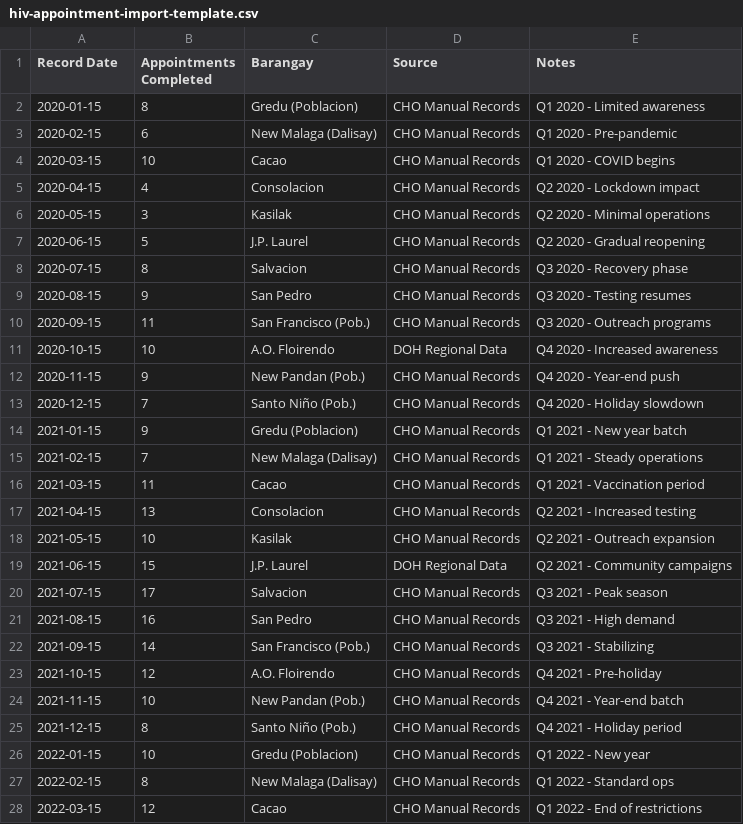
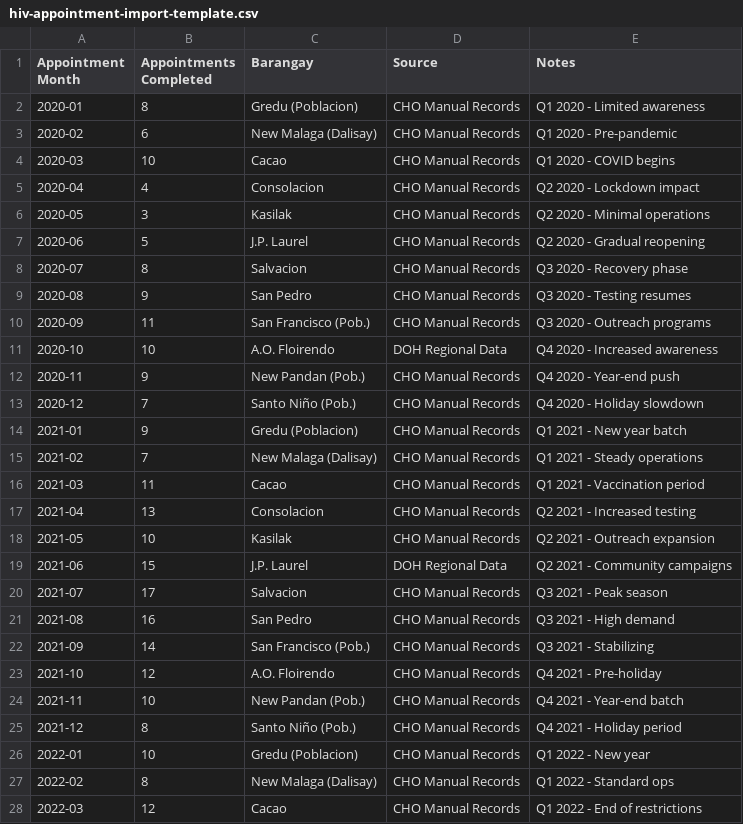
Before and after one commit to Pinoccchio/Health-Card-Go, a CSV file: public/templates/hiv-appointment-import-template.csv, drawn as a sheet; only a part is shown; the diff covers the shown part only.

```diff
--- a/public/templates/hiv-appointment-import-template.csv
+++ b/public/templates/hiv-appointment-import-template.csv
@@ -1,28 +1,28 @@
-Record Date,Appointments Completed,Barangay,Source,Notes
-2020-01-15,8,Gredu (Poblacion),CHO Manual Records,Q1 2020 - Limited awareness
-2020-02-15,6,New Malaga (Dalisay),CHO Manual Records,Q1 2020 - Pre-pandemic
-2020-03-15,10,Cacao,CHO Manual Records,Q1 2020 - COVID begins
-2020-04-15,4,Consolacion,CHO Manual Records,Q2 2020 - Lockdown impact
-2020-05-15,3,Kasilak,CHO Manual Records,Q2 2020 - Minimal operations
-2020-06-15,5,J.P. Laurel,CHO Manual Records,Q2 2020 - Gradual reopening
-2020-07-15,8,Salvacion,CHO Manual Records,Q3 2020 - Recovery phase
-2020-08-15,9,San Pedro,CHO Manual Records,Q3 2020 - Testing resumes
-2020-09-15,11,San Francisco (Pob.),CHO Manual Records,Q3 2020 - Outreach programs
-2020-10-15,10,A.O. Floirendo,DOH Regional Data,Q4 2020 - Increased awareness
-2020-11-15,9,New Pandan (Pob.),CHO Manual Records,Q4 2020 - Year-end push
-2020-12-15,7,Santo Niño (Pob.),CHO Manual Records,Q4 2020 - Holiday slowdown
-2021-01-15,9,Gredu (Poblacion),CHO Manual Records,Q1 2021 - New year batch
-2021-02-15,7,New Malaga (Dalisay),CHO Manual Records,Q1 2021 - Steady operations
-2021-03-15,11,Cacao,CHO Manual Records,Q1 2021 - Vaccination period
-2021-04-15,13,Consolacion,CHO Manual Records,Q2 2021 - Increased testing
-2021-05-15,10,Kasilak,CHO Manual Records,Q2 2021 - Outreach expansion
-2021-06-15,15,J.P. Laurel,DOH Regional Data,Q2 2021 - Community campaigns
-2021-07-15,17,Salvacion,CHO Manual Records,Q3 2021 - Peak season
-2021-08-15,16,San Pedro,CHO Manual Records,Q3 2021 - High demand
-2021-09-15,14,San Francisco (Pob.),CHO Manual Records,Q3 2021 - Stabilizing
-2021-10-15,12,A.O. Floirendo,CHO Manual Records,Q4 2021 - Pre-holiday
-2021-11-15,10,New Pandan (Pob.),CHO Manual Records,Q4 2021 - Year-end batch
-2021-12-15,8,Santo Niño (Pob.),CHO Manual Records,Q4 2021 - Holiday period
-2022-01-15,10,Gredu (Poblacion),CHO Manual Records,Q1 2022 - New year
-2022-02-15,8,New Malaga (Dalisay),CHO Manual Records,Q1 2022 - Standard ops
-2022-03-15,12,Cacao,CHO Manual Records,Q1 2022 - End of restrictions
+Appointment Month,Appointments Completed,Barangay,Source,Notes
+2020-01,8,Gredu (Poblacion),CHO Manual Records,Q1 2020 - Limited awareness
+2020-02,6,New Malaga (Dalisay),CHO Manual Records,Q1 2020 - Pre-pandemic
+2020-03,10,Cacao,CHO Manual Records,Q1 2020 - COVID begins
+2020-04,4,Consolacion,CHO Manual Records,Q2 2020 - Lockdown impact
+2020-05,3,Kasilak,CHO Manual Records,Q2 2020 - Minimal operations
+2020-06,5,J.P. Laurel,CHO Manual Records,Q2 2020 - Gradual reopening
+2020-07,8,Salvacion,CHO Manual Records,Q3 2020 - Recovery phase
+2020-08,9,San Pedro,CHO Manual Records,Q3 2020 - Testing resumes
+2020-09,11,San Francisco (Pob.),CHO Manual Records,Q3 2020 - Outreach programs
+2020-10,10,A.O. Floirendo,DOH Regional Data,Q4 2020 - Increased awareness
+2020-11,9,New Pandan (Pob.),CHO Manual Records,Q4 2020 - Year-end push
+2020-12,7,Santo Niño (Pob.),CHO Manual Records,Q4 2020 - Holiday slowdown
+2021-01,9,Gredu (Poblacion),CHO Manual Records,Q1 2021 - New year batch
+2021-02,7,New Malaga (Dalisay),CHO Manual Records,Q1 2021 - Steady operations
+2021-03,11,Cacao,CHO Manual Records,Q1 2021 - Vaccination period
+2021-04,13,Consolacion,CHO Manual Records,Q2 2021 - Increased testing
+2021-05,10,Kasilak,CHO Manual Records,Q2 2021 - Outreach expansion
+2021-06,15,J.P. Laurel,DOH Regional Data,Q2 2021 - Community campaigns
+2021-07,17,Salvacion,CHO Manual Records,Q3 2021 - Peak season
+2021-08,16,San Pedro,CHO Manual Records,Q3 2021 - High demand
+2021-09,14,San Francisco (Pob.),CHO Manual Records,Q3 2021 - Stabilizing
+2021-10,12,A.O. Floirendo,CHO Manual Records,Q4 2021 - Pre-holiday
+2021-11,10,New Pandan (Pob.),CHO Manual Records,Q4 2021 - Year-end batch
+2021-12,8,Santo Niño (Pob.),CHO Manual Records,Q4 2021 - Holiday period
+2022-01,10,Gredu (Poblacion),CHO Manual Records,Q1 2022 - New year
+2022-02,8,New Malaga (Dalisay),CHO Manual Records,Q1 2022 - Standard ops
+2022-03,12,Cacao,CHO Manual Records,Q1 2022 - End of restrictions
```
Also changed, not shown: 34 edited cells elsewhere in this file, 12 other files.
